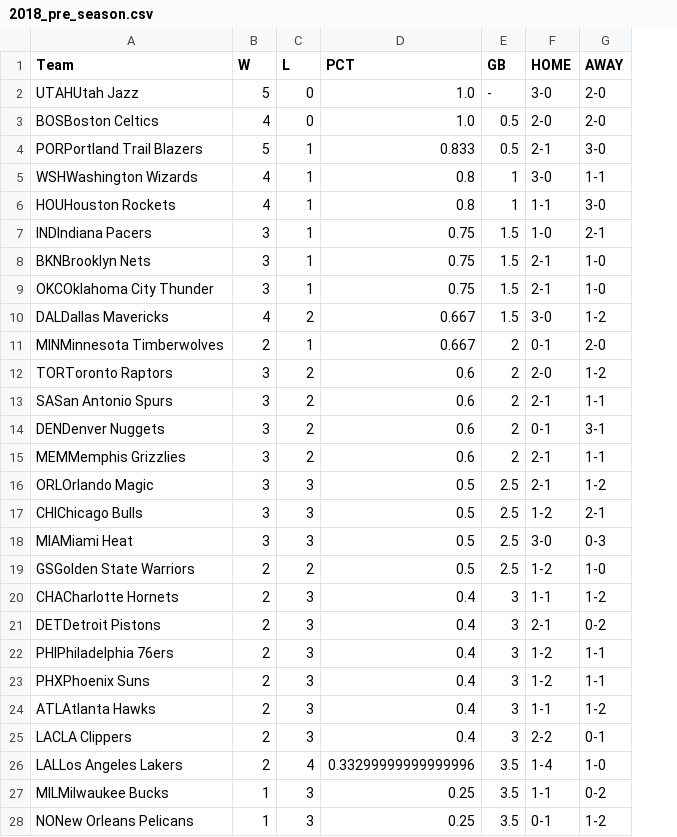
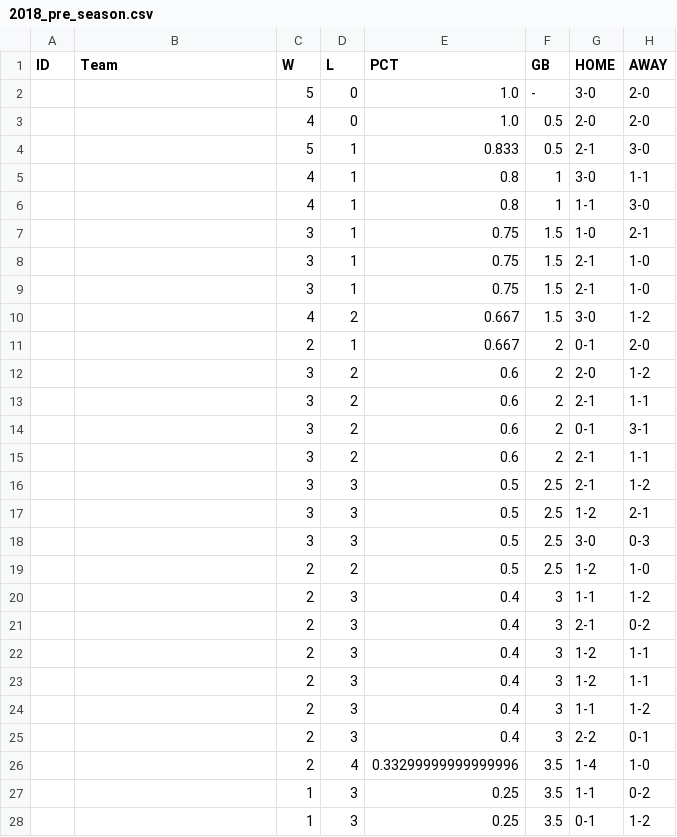
Before and after one commit to Blunt10K/NBA, a CSV file: team_standings/pre_season/2018_pre_season.csv, drawn as a sheet; only a part is shown; addresses are those after the commit; the diff covers the shown part only; the diff names each change by its address in the sheet, - before the commit and + after, or states it on an @@ line.

```diff
--- a/team_standings/pre_season/2018_pre_season.csv
+++ b/team_standings/pre_season/2018_pre_season.csv
+column A (ID), empty
-B2 (Team): UTAHUtah Jazz
+B2 (Team): (empty)
-B3 (Team): BOSBoston Celtics
+B3 (Team): (empty)
-B4 (Team): PORPortland Trail Blazers
+B4 (Team): (empty)
-B5 (Team): WSHWashington Wizards
+B5 (Team): (empty)
-B6 (Team): HOUHouston Rockets
+B6 (Team): (empty)
-B7 (Team): INDIndiana Pacers
+B7 (Team): (empty)
-B8 (Team): BKNBrooklyn Nets
+B8 (Team): (empty)
-B9 (Team): OKCOklahoma City Thunder
+B9 (Team): (empty)
-B10 (Team): DALDallas Mavericks
+B10 (Team): (empty)
-B11 (Team): MINMinnesota Timberwolves
+B11 (Team): (empty)
-B12 (Team): TORToronto Raptors
+B12 (Team): (empty)
-B13 (Team): SASan Antonio Spurs
+B13 (Team): (empty)
-B14 (Team): DENDenver Nuggets
+B14 (Team): (empty)
-B15 (Team): MEMMemphis Grizzlies
+B15 (Team): (empty)
-B16 (Team): ORLOrlando Magic
+B16 (Team): (empty)
-B17 (Team): CHIChicago Bulls
+B17 (Team): (empty)
-B18 (Team): MIAMiami Heat
+B18 (Team): (empty)
-B19 (Team): GSGolden State Warriors
+B19 (Team): (empty)
-B20 (Team): CHACharlotte Hornets
+B20 (Team): (empty)
-B21 (Team): DETDetroit Pistons
+B21 (Team): (empty)
-B22 (Team): PHIPhiladelphia 76ers
+B22 (Team): (empty)
-B23 (Team): PHXPhoenix Suns
+B23 (Team): (empty)
-B24 (Team): ATLAtlanta Hawks
+B24 (Team): (empty)
-B25 (Team): LACLA Clippers
+B25 (Team): (empty)
-B26 (Team): LALLos Angeles Lakers
+B26 (Team): (empty)
-B27 (Team): MILMilwaukee Bucks
+B27 (Team): (empty)
-B28 (Team): NONew Orleans Pelicans
+B28 (Team): (empty)
```
Also changed, not shown: 3 edited cells elsewhere in this file, team_standings/pre_season/2017_pre_season.csv, team_standings/pre_season/2019_pre_season.csv, 8 other files.
